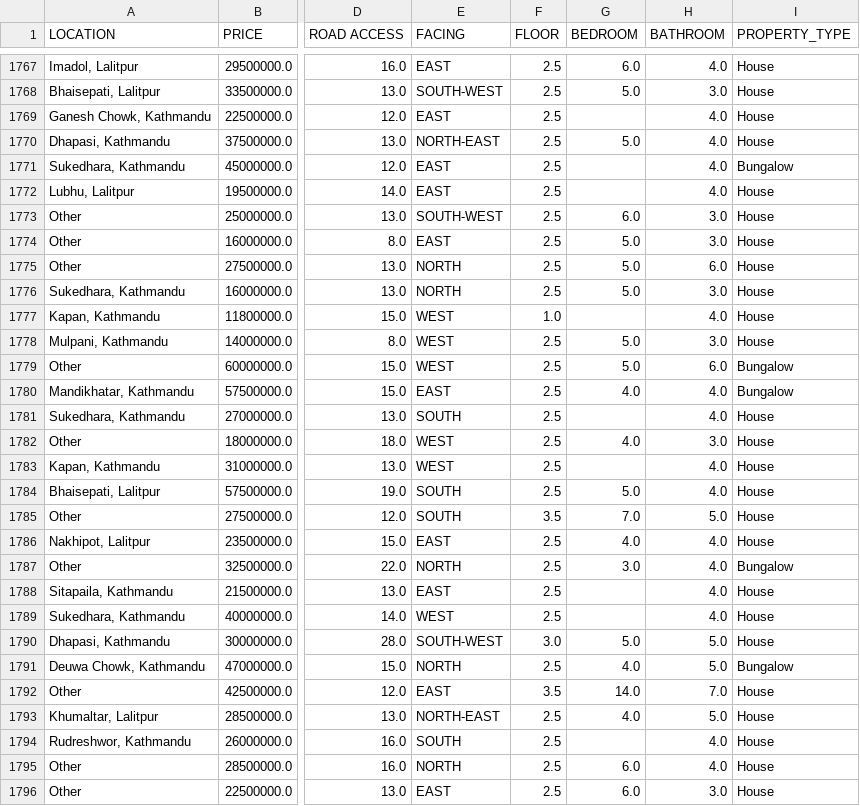
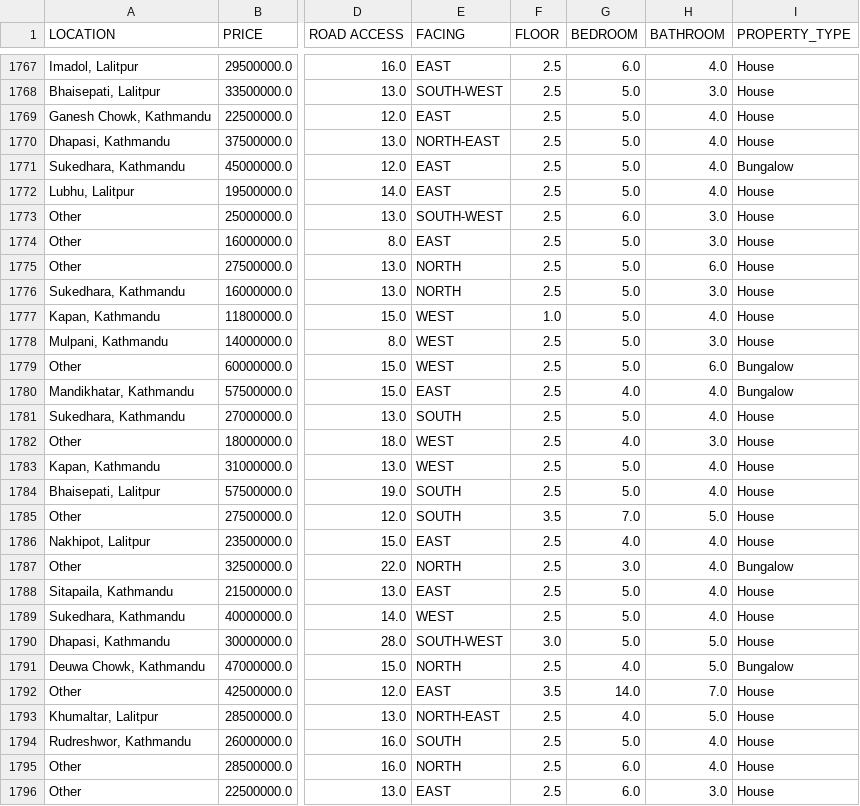
Before and after one commit to ishan2021/House-Price-Prediction-ML-Project, a CSV file: dataset/cleaned_house_price_dataset.csv, drawn as a sheet; only a part is shown, gaps mark what is left out; the diff covers the shown part only; the diff names each change by its address in the sheet, - before the commit and + after, or states it on an @@ line.

```diff
--- a/dataset/cleaned_house_price_dataset.csv
+++ b/dataset/cleaned_house_price_dataset.csv
-G1769 (BEDROOM): (empty)
+G1769 (BEDROOM): 5.0
-G1771:G1772 (BEDROOM): (empty)
+G1771:G1772 (BEDROOM): 5.0
-G1777 (BEDROOM): (empty)
+G1777 (BEDROOM): 5.0
-G1781 (BEDROOM): (empty)
+G1781 (BEDROOM): 5.0
-G1783 (BEDROOM): (empty)
+G1783 (BEDROOM): 5.0
-G1788:G1789 (BEDROOM): (empty)
+G1788:G1789 (BEDROOM): 5.0
-G1794 (BEDROOM): (empty)
+G1794 (BEDROOM): 5.0
```
Also changed, not shown: 147 edited cells elsewhere in this file, 2 other files.
